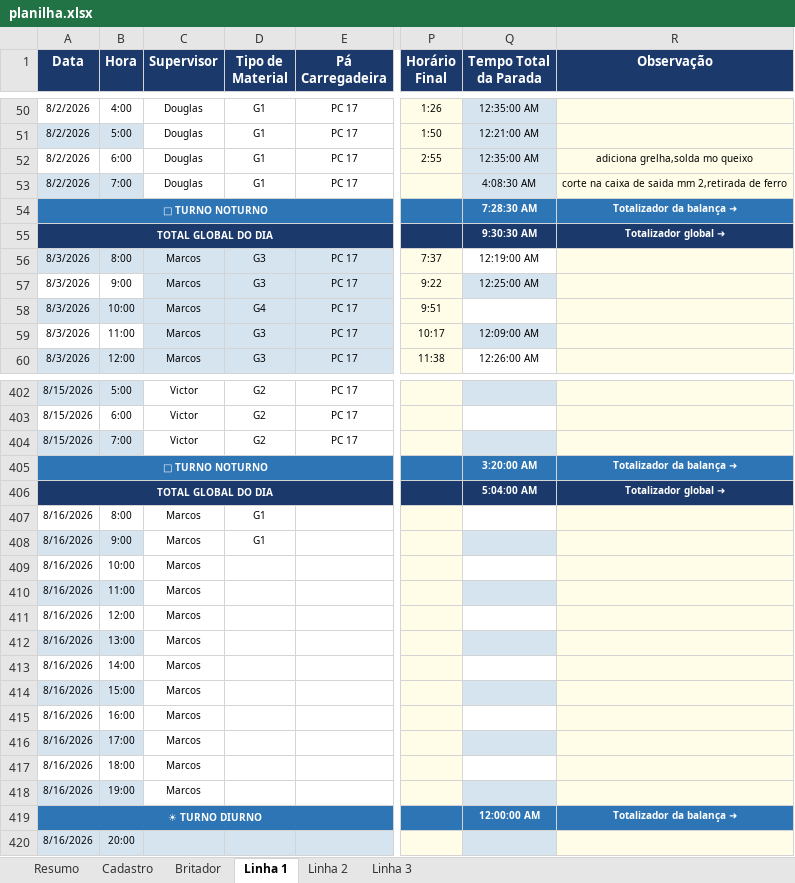
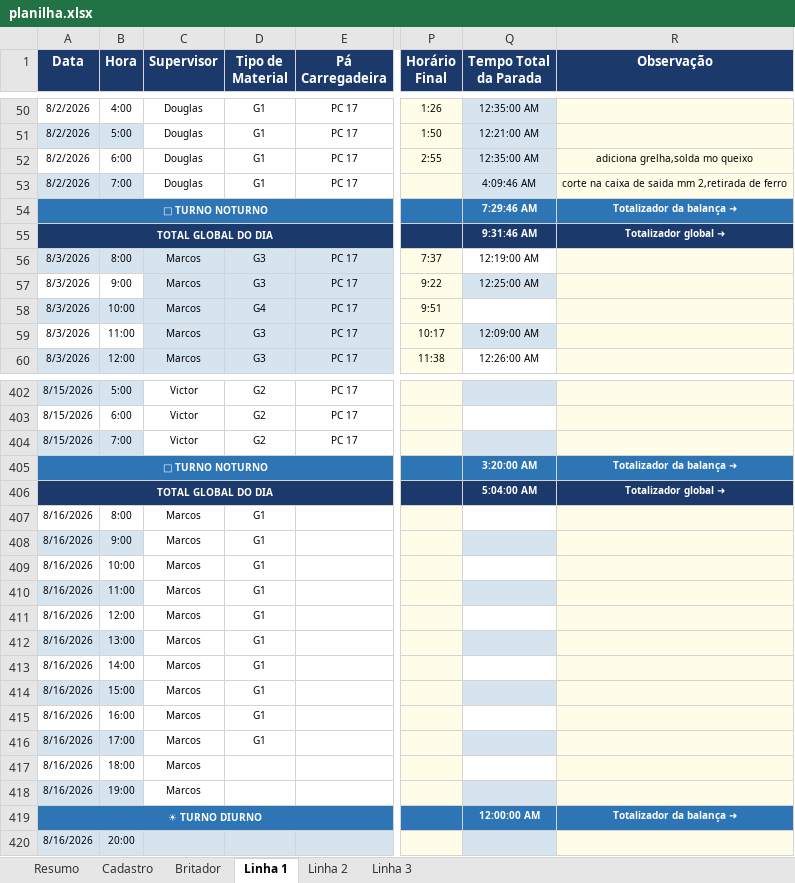
Before and after one commit to Plenz-code/BI-IMPACTANTES-PLANTA, an Excel workbook: planilha.xlsx, sheet Linha 1, drawn as a sheet; only a part is shown, gaps mark what is left out; values as stored, in another font and other column widths than the file's, no borders; the diff names each change by its address in the sheet, - before the commit and + after, or states it on an @@ line.

```diff
--- a/planilha.xlsx (sheet Linha 1)
+++ b/planilha.xlsx (sheet Linha 1)
-Q53 (Tempo Total da Parada): 4:08:30 AM
+Q53 (Tempo Total da Parada): 4:09:46 AM
-Q54 (Tempo Total da Parada): 7:28:30 AM
+Q54 (Tempo Total da Parada): 7:29:46 AM
-Q55 (Tempo Total da Parada): 9:30:30 AM
+Q55 (Tempo Total da Parada): 9:31:46 AM
-D409:D416 (Tipo de Material): (empty)
+D409:D416 (Tipo de Material): G1
```
Also changed, not shown: sheet Linha 3, hidden cells.
